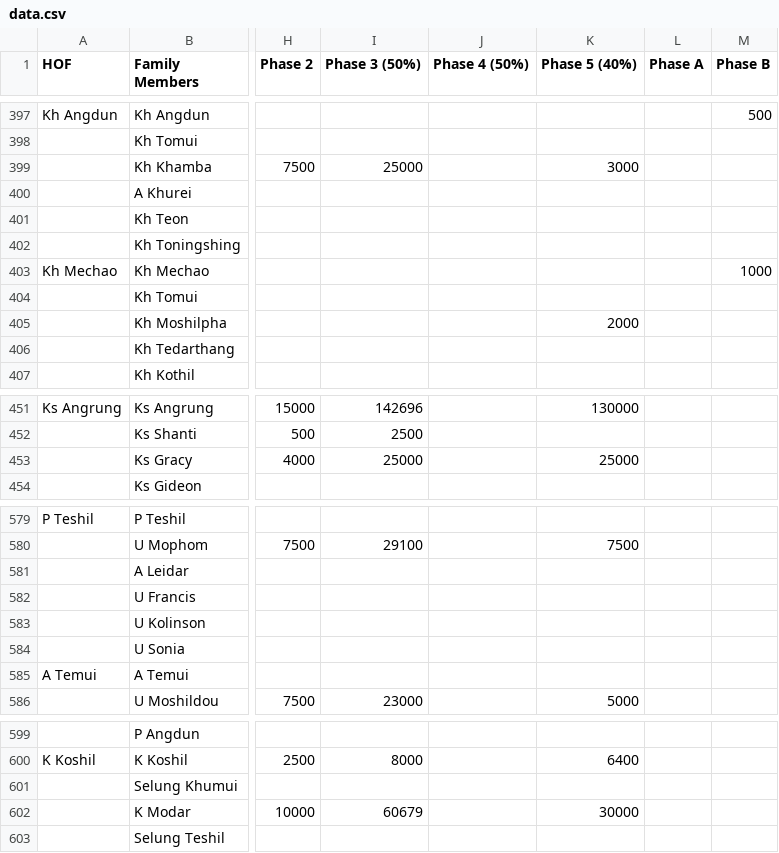
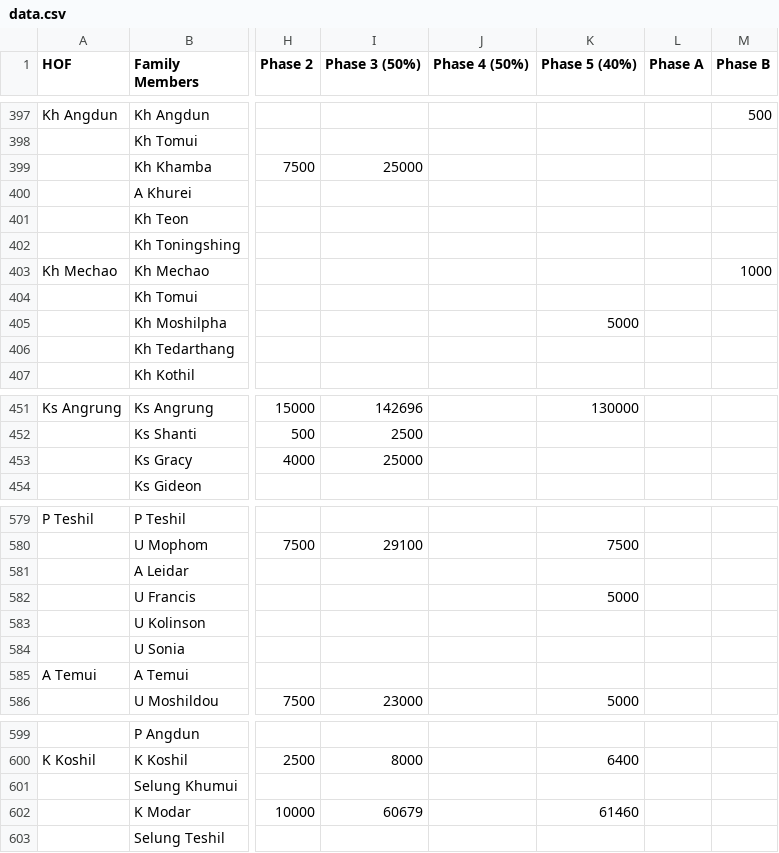
Before and after one commit to msdou7-cell/cpc_dashboardPlus, a CSV file: data.csv, drawn as a sheet; only a part is shown, gaps mark what is left out; the diff covers the shown part only; the diff names each change by its address in the sheet, - before the commit and + after, or states it on an @@ line.

```diff
--- a/data.csv
+++ b/data.csv
-K399 (Phase 5 (40%)): 3000
+K399 (Phase 5 (40%)): (empty)
-K405 (Phase 5 (40%)): 2000
+K405 (Phase 5 (40%)): 5000
-K453 (Phase 5 (40%)): 25000
+K453 (Phase 5 (40%)): (empty)
-K582 (Phase 5 (40%)): (empty)
+K582 (Phase 5 (40%)): 5000
-K602 (Phase 5 (40%)): 30000
+K602 (Phase 5 (40%)): 61460
```
Also changed, not shown: 8 edited cells elsewhere in this file, 1 other file.
